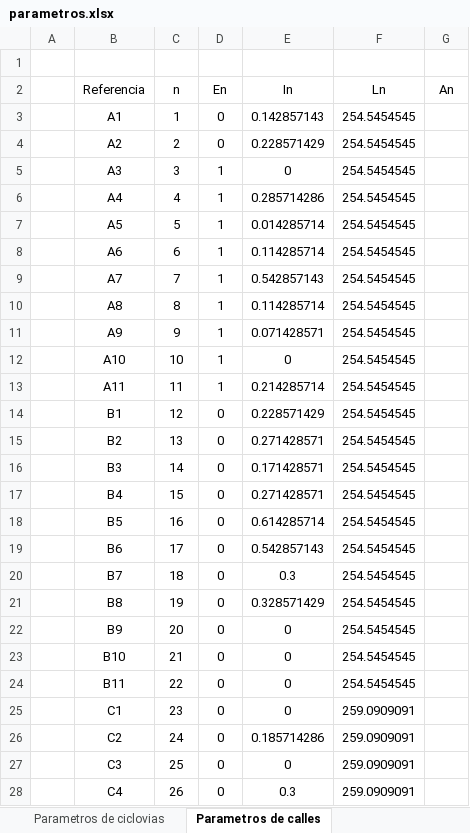
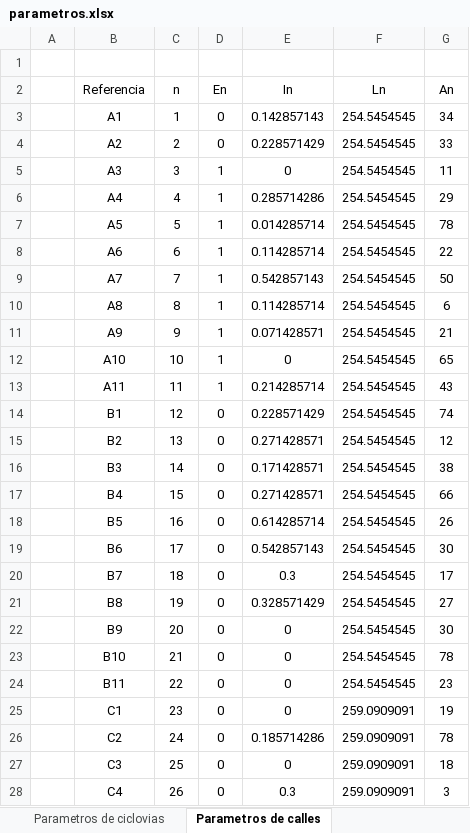
Before and after one commit to Fhanz/BICIStreckennetz, an Excel workbook: parametros.xlsx, sheet Parametros de calles, drawn as a sheet; only a part is shown; values as stored, in another font and other column widths than the file's, no borders; table styles not drawn; the diff covers the shown part only; the diff names each change by its address in the sheet, - before the commit and + after, or states it on an @@ line.

Commit message:
Completed spreadsheet

```diff
--- a/parametros.xlsx (sheet Parametros de calles)
+++ b/parametros.xlsx (sheet Parametros de calles)
-G3 (An): (empty)
+G3 (An): 34
-G4 (An): (empty)
+G4 (An): 33
-G5 (An): (empty)
+G5 (An): 11
-G6 (An): (empty)
+G6 (An): 29
-G7 (An): (empty)
+G7 (An): 78
-G8 (An): (empty)
+G8 (An): 22
-G9 (An): (empty)
+G9 (An): 50
-G10 (An): (empty)
+G10 (An): 6
-G11 (An): (empty)
+G11 (An): 21
-G12 (An): (empty)
+G12 (An): 65
-G13 (An): (empty)
+G13 (An): 43
-G14 (An): (empty)
+G14 (An): 74
-G15 (An): (empty)
+G15 (An): 12
-G16 (An): (empty)
+G16 (An): 38
-G17 (An): (empty)
+G17 (An): 66
-G18 (An): (empty)
+G18 (An): 26
-G19 (An): (empty)
+G19 (An): 30
-G20 (An): (empty)
+G20 (An): 17
-G21 (An): (empty)
+G21 (An): 27
-G22 (An): (empty)
+G22 (An): 30
-G23 (An): (empty)
+G23 (An): 78
-G24 (An): (empty)
+G24 (An): 23
-G25 (An): (empty)
+G25 (An): 19
-G26 (An): (empty)
+G26 (An): 78
-G27 (An): (empty)
+G27 (An): 18
-G28 (An): (empty)
+G28 (An): 3
```
Also changed, not shown: 441 edited cells elsewhere in this sheet.
